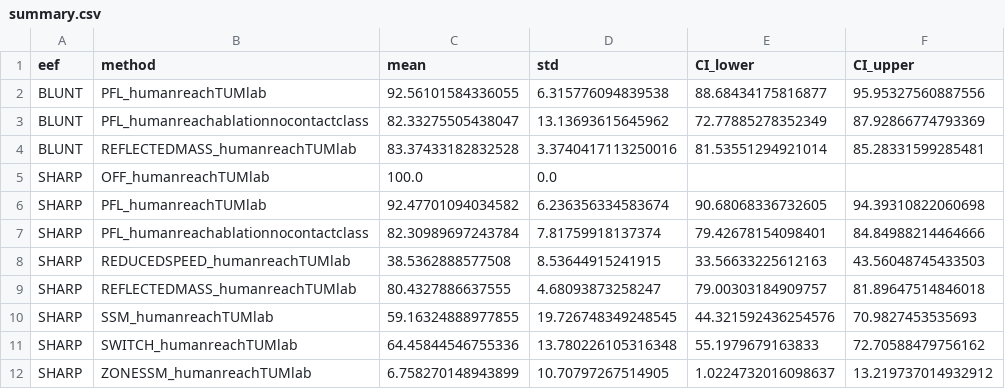
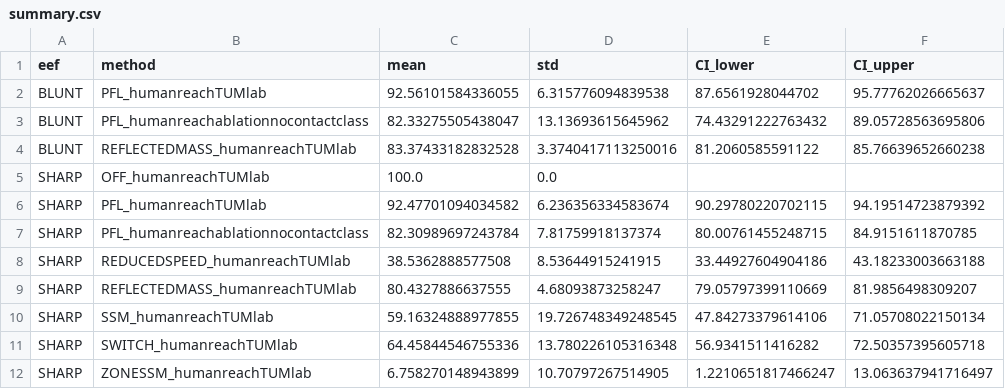
Before and after one commit to TUMcps/sara-shield, a CSV file: safety_shield/data/ablation_results/summary.csv, drawn as a sheet.

Commit message:
Adapted ablation summary

```diff
--- a/safety_shield/data/ablation_results/summary.csv
+++ b/safety_shield/data/ablation_results/summary.csv
@@ -1,12 +1,12 @@
 eef,method,mean,std,CI_lower,CI_upper
-BLUNT,PFL_humanreachTUMlab,92.56101584336055,6.315776094839538,88.68434175816877,95.95327560887556
-BLUNT,PFL_humanreachablationnocontactclass,82.33275505438047,13.13693615645962,72.77885278352349,87.92866774793369
-BLUNT,REFLECTEDMASS_humanreachTUMlab,83.37433182832528,3.3740417113250016,81.53551294921014,85.28331599285481
+BLUNT,PFL_humanreachTUMlab,92.56101584336055,6.315776094839538,87.6561928044702,95.77762026665637
+BLUNT,PFL_humanreachablationnocontactclass,82.33275505438047,13.13693615645962,74.43291222763432,89.05728563695806
+BLUNT,REFLECTEDMASS_humanreachTUMlab,83.37433182832528,3.3740417113250016,81.2060585591122,85.76639652660238
 SHARP,OFF_humanreachTUMlab,100.0,0.0,,
-SHARP,PFL_humanreachTUMlab,92.47701094034582,6.236356334583674,90.68068336732605,94.39310822060698
-SHARP,PFL_humanreachablationnocontactclass,82.30989697243784,7.81759918137374,79.42678154098401,84.84988214464666
-SHARP,REDUCEDSPEED_humanreachTUMlab,38.5362888577508,8.53644915241915,33.56633225612163,43.56048745433503
-SHARP,REFLECTEDMASS_humanreachTUMlab,80.4327886637555,4.68093873258247,79.00303184909757,81.89647514846018
-SHARP,SSM_humanreachTUMlab,59.16324888977855,19.726748349248545,44.321592436254576,70.9827453535693
-SHARP,SWITCH_humanreachTUMlab,64.45844546755336,13.780226105316348,55.1979679163833,72.70588479756162
-SHARP,ZONESSM_humanreachTUMlab,6.758270148943899,10.70797267514905,1.0224732016098637,13.219737014932912
+SHARP,PFL_humanreachTUMlab,92.47701094034582,6.236356334583674,90.29780220702115,94.19514723879392
+SHARP,PFL_humanreachablationnocontactclass,82.30989697243784,7.81759918137374,80.00761455248715,84.9151611870785
+SHARP,REDUCEDSPEED_humanreachTUMlab,38.5362888577508,8.53644915241915,33.44927604904186,43.18233003663188
+SHARP,REFLECTEDMASS_humanreachTUMlab,80.4327886637555,4.68093873258247,79.05797399110669,81.9856498309207
+SHARP,SSM_humanreachTUMlab,59.16324888977855,19.726748349248545,47.84273379614106,71.05708022150134
+SHARP,SWITCH_humanreachTUMlab,64.45844546755336,13.780226105316348,56.9341511416282,72.50357395605718
+SHARP,ZONESSM_humanreachTUMlab,6.758270148943899,10.70797267514905,1.2210651817466247,13.063637941716497
```
Also changed, not shown: 1 other file.
